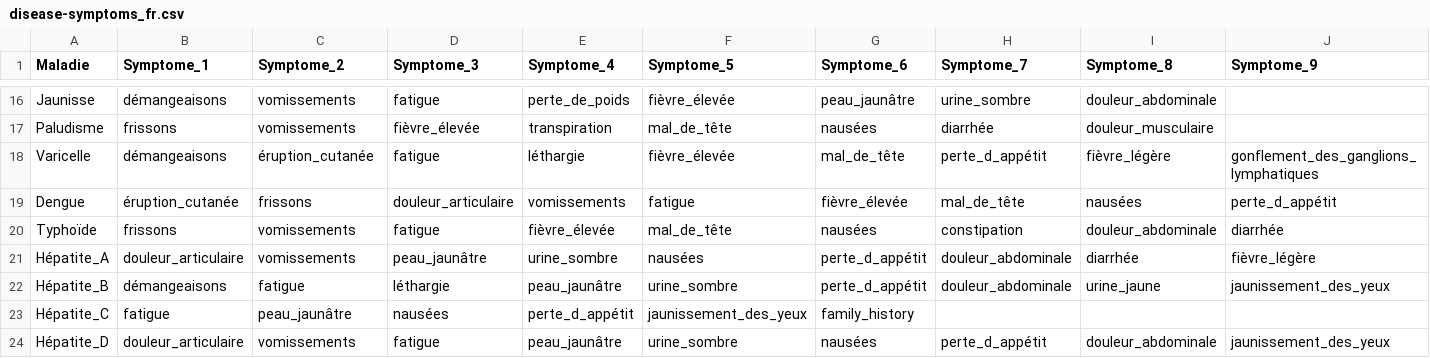
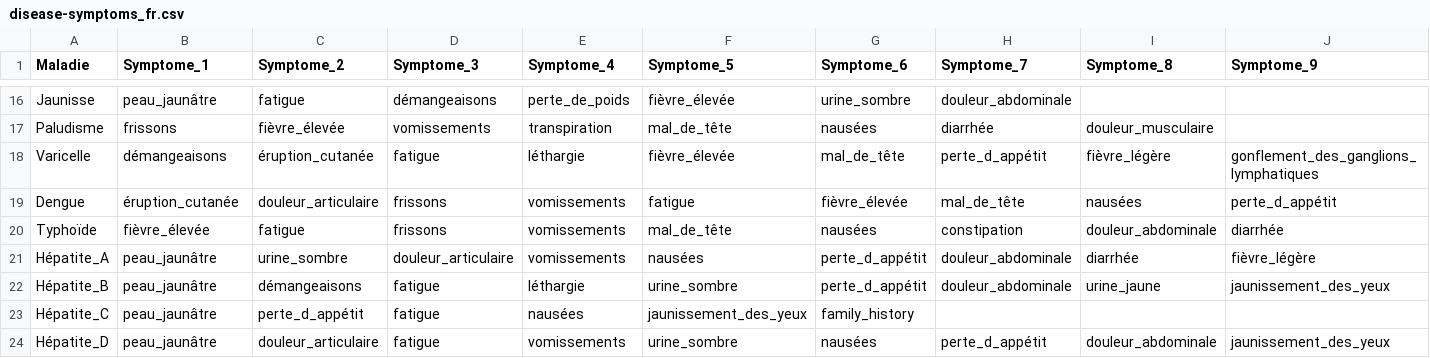
Before and after one commit to choukskander/PFE_Express.js, a CSV file: data/translations/disease-symptoms_fr.csv, drawn as a sheet; only a part is shown, gaps mark what is left out; the diff covers the shown part only; the diff names each change by its address in the sheet, - before the commit and + after, or states it on an @@ line.

```diff
--- a/data/translations/disease-symptoms_fr.csv
+++ b/data/translations/disease-symptoms_fr.csv
-B16 (Symptome_1): démangeaisons
+B16 (Symptome_1): peau_jaunâtre
-C16 (Symptome_2): vomissements
+C16 (Symptome_2): fatigue
-D16 (Symptome_3): fatigue
+D16 (Symptome_3): démangeaisons
-G16 (Symptome_6): peau_jaunâtre
+G16 (Symptome_6): urine_sombre
-H16 (Symptome_7): urine_sombre
+H16 (Symptome_7): douleur_abdominale
-I16 (Symptome_8): douleur_abdominale
+I16 (Symptome_8): (empty)
-C17 (Symptome_2): vomissements
+C17 (Symptome_2): fièvre_élevée
-D17 (Symptome_3): fièvre_élevée
+D17 (Symptome_3): vomissements
-C19 (Symptome_2): frissons
+C19 (Symptome_2): douleur_articulaire
-D19 (Symptome_3): douleur_articulaire
+D19 (Symptome_3): frissons
-B20 (Symptome_1): frissons
+B20 (Symptome_1): fièvre_élevée
-C20 (Symptome_2): vomissements
+C20 (Symptome_2): fatigue
-D20 (Symptome_3): fatigue
+D20 (Symptome_3): frissons
-E20 (Symptome_4): fièvre_élevée
+E20 (Symptome_4): vomissements
-B21 (Symptome_1): douleur_articulaire
+B21 (Symptome_1): peau_jaunâtre
-C21 (Symptome_2): vomissements
+C21 (Symptome_2): urine_sombre
-D21 (Symptome_3): peau_jaunâtre
+D21 (Symptome_3): douleur_articulaire
-E21 (Symptome_4): urine_sombre
+E21 (Symptome_4): vomissements
-B22 (Symptome_1): démangeaisons
+B22 (Symptome_1): peau_jaunâtre
-C22 (Symptome_2): fatigue
+C22 (Symptome_2): démangeaisons
-D22 (Symptome_3): léthargie
+D22 (Symptome_3): fatigue
-E22 (Symptome_4): peau_jaunâtre
+E22 (Symptome_4): léthargie
-B23 (Symptome_1): fatigue
+B23 (Symptome_1): peau_jaunâtre
-C23 (Symptome_2): peau_jaunâtre
+C23 (Symptome_2): perte_d_appétit
-D23 (Symptome_3): nausées
+D23 (Symptome_3): fatigue
-E23 (Symptome_4): perte_d_appétit
+E23 (Symptome_4): nausées
-B24 (Symptome_1): douleur_articulaire
+B24 (Symptome_1): peau_jaunâtre
-C24 (Symptome_2): vomissements
+C24 (Symptome_2): douleur_articulaire
-E24 (Symptome_4): peau_jaunâtre
+E24 (Symptome_4): vomissements
```
Also changed, not shown: 96 edited cells elsewhere in this file, 5 other files.
